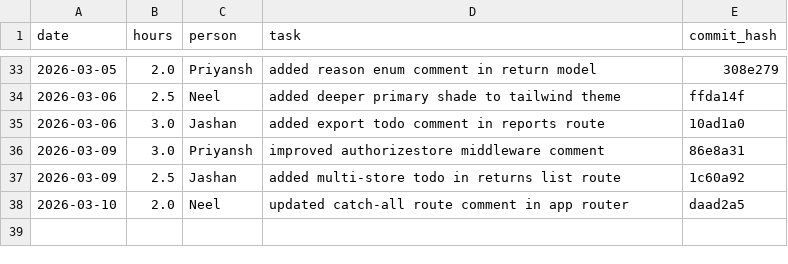
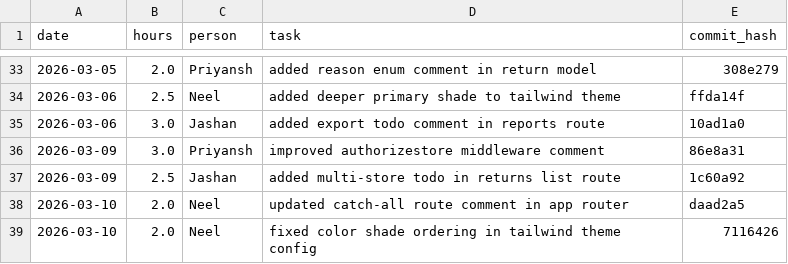
Before and after one commit to Goutamdhanani/inve-proto, a CSV file: worklog.csv, drawn as a sheet; only a part is shown, gaps mark what is left out.

```diff
--- a/worklog.csv
+++ b/worklog.csv
@@ -38 +38,2 @@ date,hours,person,task,commit_hash
 2026-03-10,2.0,Neel,"updated catch-all route comment in app router",daad2a5
+2026-03-10,2.0,Neel,"fixed color shade ordering in tailwind theme config",7116426
```
